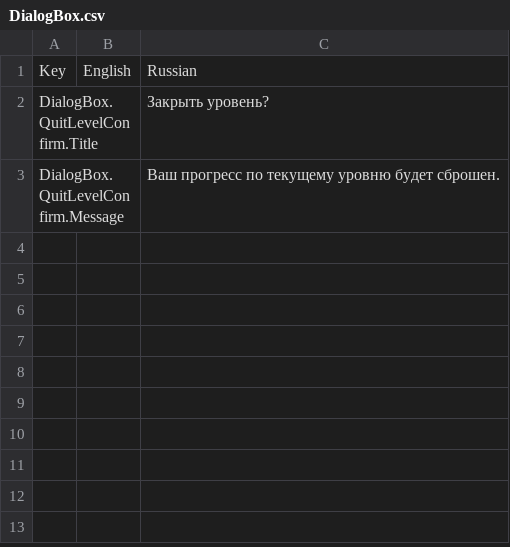
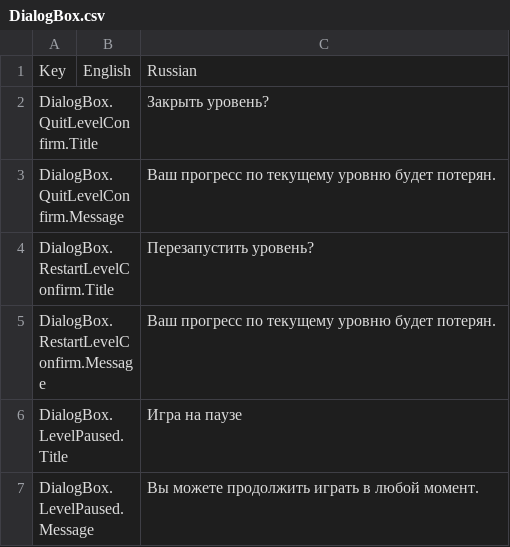
Before and after one commit to gslprod/Connect-It-game, a CSV file: Assets/Resources/Localization/DialogBox.csv, drawn as a sheet.

Commit message:
Modify Setters, DialogBox, add restart, pause buttons logic, GlobalView.uxml

```diff
--- a/Assets/Resources/Localization/DialogBox.csv
+++ b/Assets/Resources/Localization/DialogBox.csv
@@ -2,2 +2,6 @@ Key,English,Russian
 DialogBox.QuitLevelConfirm.Title,,Закрыть уровень?
-DialogBox.QuitLevelConfirm.Message,,Ваш прогресс по текущему уровню будет сброшен.
+DialogBox.QuitLevelConfirm.Message,,Ваш прогресс по текущему уровню будет потерян.
+DialogBox.RestartLevelConfirm.Title,,Перезапустить уровень?
+DialogBox.RestartLevelConfirm.Message,,Ваш прогресс по текущему уровню будет потерян.
+DialogBox.LevelPaused.Title,,Игра на паузе
+DialogBox.LevelPaused.Message,,Вы можете продолжить играть в любой момент.
```
Also changed, not shown: 52 other files.
